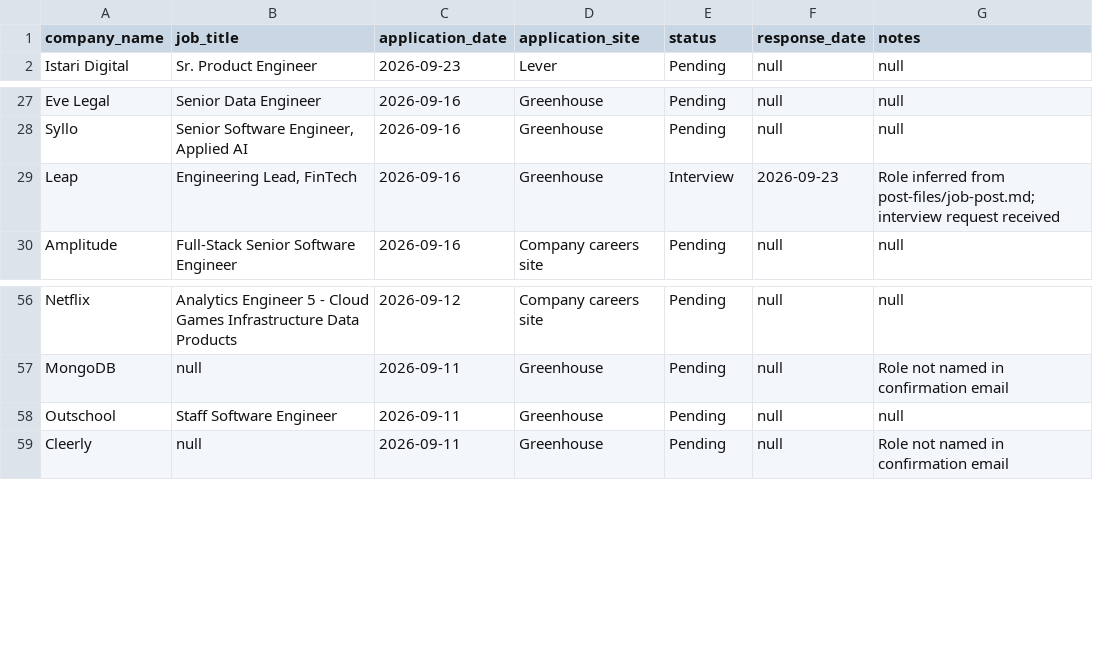
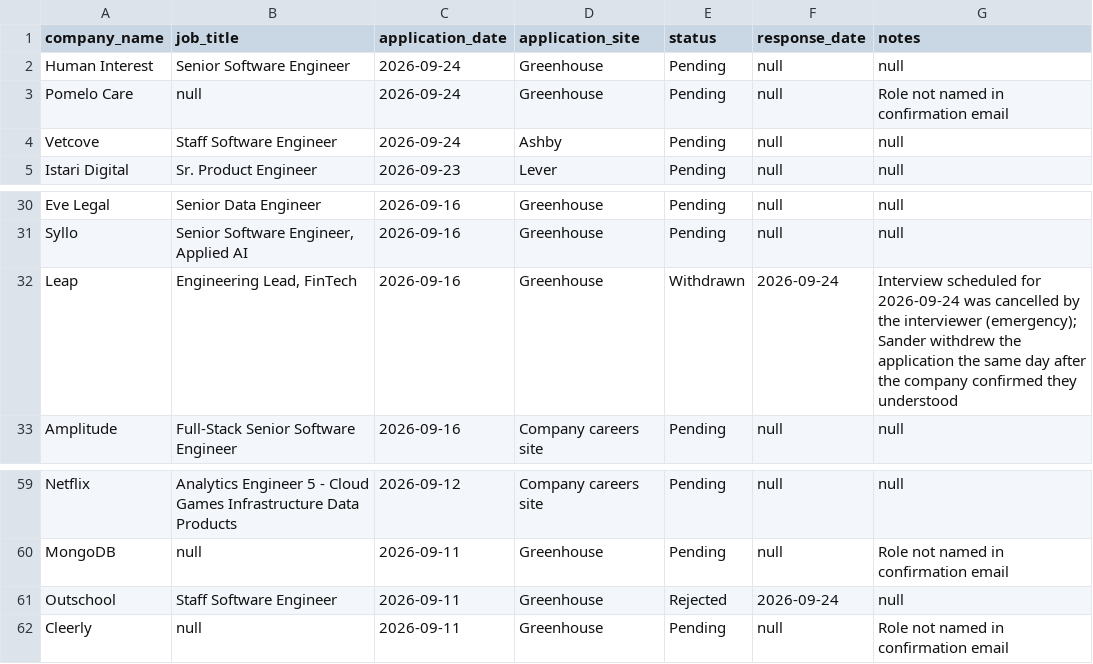
Before and after one commit to sandervw/job-search, a CSV file: job_applications.csv, drawn as a sheet; only a part is shown, gaps mark what is left out.

```diff
--- a/job_applications.csv
+++ b/job_applications.csv
@@ -1,2 +1,5 @@
 company_name,job_title,application_date,application_site,status,response_date,notes
+Human Interest,Senior Software Engineer,2026-09-24,Greenhouse,Pending,null,null
+Pomelo Care,null,2026-09-24,Greenhouse,Pending,null,Role not named in confirmation email
+Vetcove,Staff Software Engineer,2026-09-24,Ashby,Pending,null,null
 Istari Digital,Sr. Product Engineer,2026-09-23,Lever,Pending,null,null
@@ -28,3 +31,3 @@ Eve Legal,Senior Data Engineer,2026-09-16,Greenhouse,Pending,null,null
 Syllo,"Senior Software Engineer, Applied AI",2026-09-16,Greenhouse,Pending,null,null
-Leap,"Engineering Lead, FinTech",2026-09-16,Greenhouse,Interview,2026-09-23,Role inferred from post-files/job-post.md; interview request received
+Leap,"Engineering Lead, FinTech",2026-09-16,Greenhouse,Withdrawn,2026-09-24,Interview scheduled for 2026-09-24 was cancelled by the interviewer (emergency); Sander withdrew the application the same day after the company confirmed they understood
 Amplitude,Full-Stack Senior Software Engineer,2026-09-16,Company careers site,Pending,null,null
@@ -57,3 +60,3 @@ Netflix,Analytics Engineer 5 - Cloud Games Infrastructure Data Products,2026-09-
 MongoDB,null,2026-09-11,Greenhouse,Pending,null,Role not named in confirmation email
-Outschool,Staff Software Engineer,2026-09-11,Greenhouse,Pending,null,null
+Outschool,Staff Software Engineer,2026-09-11,Greenhouse,Rejected,2026-09-24,null
 Cleerly,null,2026-09-11,Greenhouse,Pending,null,Role not named in confirmation email
```
